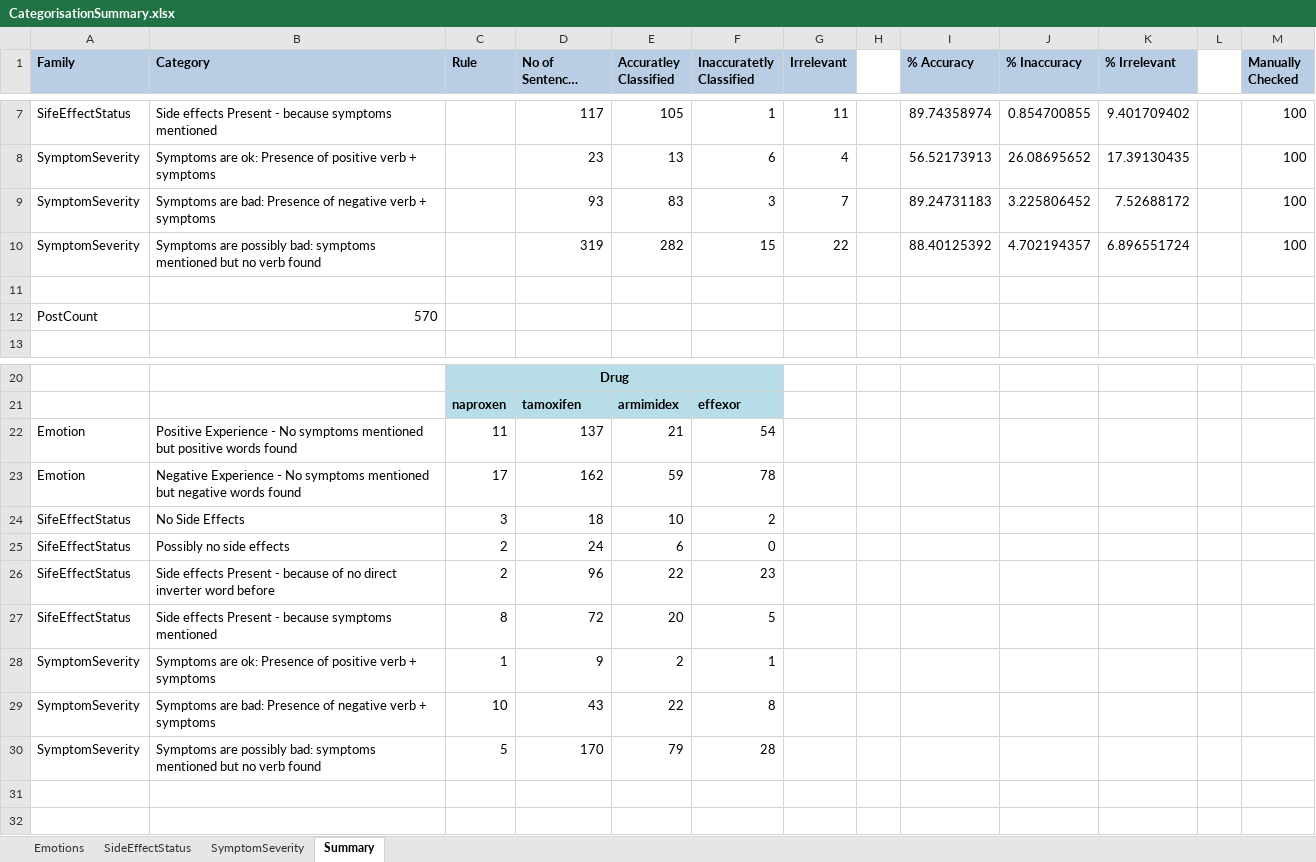
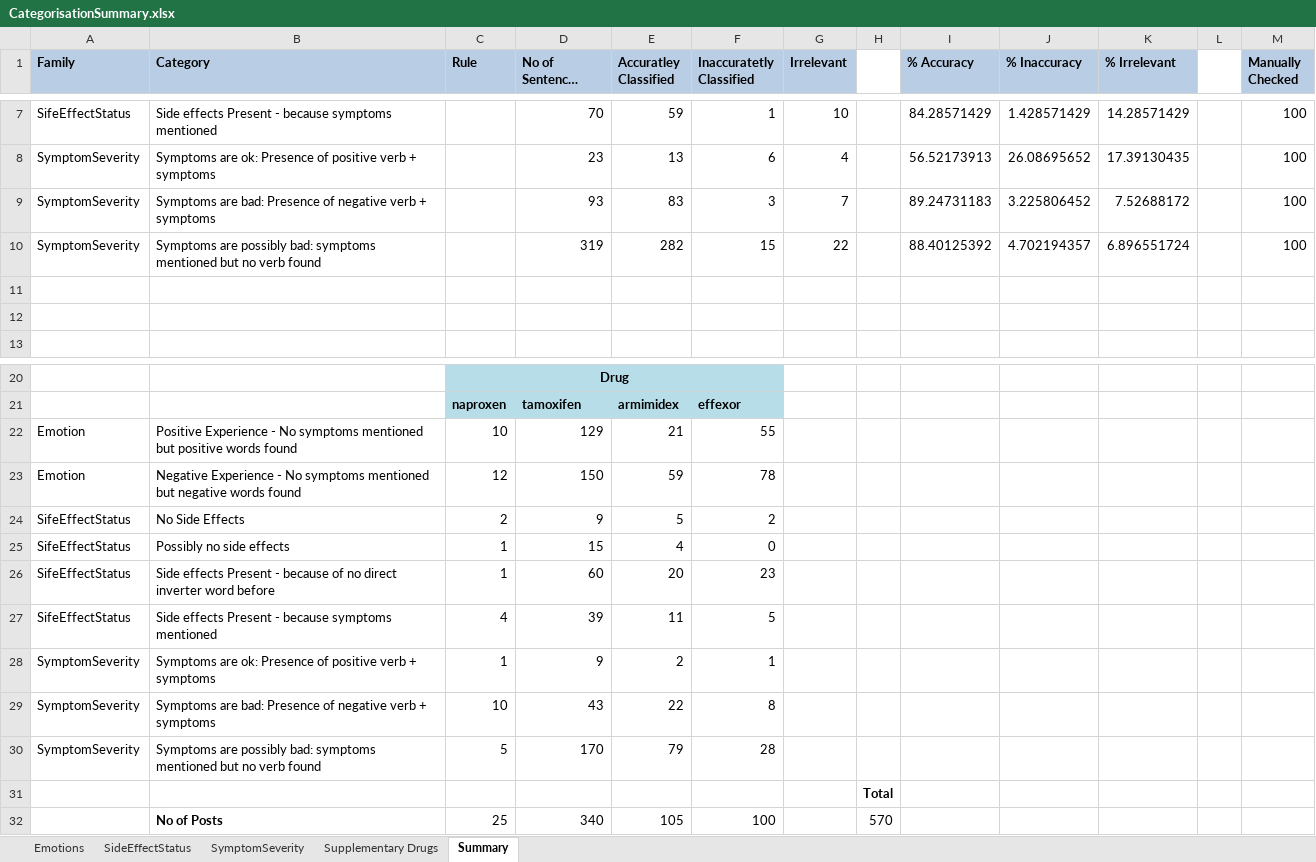
Before and after one commit to alifa2try/NLTKForumScraper, an Excel workbook: Results/Second Run/CategorisationSummary.xlsx, sheet Summary, drawn as a sheet; only a part is shown, gaps mark what is left out; long unchanged cells end in …; values as stored, in another font and other column widths than the file's, no borders; conditional formats not drawn; the diff covers the shown part only; the diff names each change by its address in the sheet, - before the commit and + after, or states it on an @@ line.

```diff
--- a/Results/Second Run/CategorisationSummary.xlsx (sheet Summary)
+++ b/Results/Second Run/CategorisationSummary.xlsx (sheet Summary)
+sheet tab: Supplementary Drugs
-D7 (No of Sentences Classified): 117
+D7 (No of Sentences Classified): 70
-E7 (Accuratley Classified): 105
+E7 (Accuratley Classified): 59
-G7 (Irrelevant): 11
+G7 (Irrelevant): 10
-I7 (% Accuracy): 89.74358974
+I7 (% Accuracy): 84.28571429
-J7 (% Inaccuracy): 0.854700855
+J7 (% Inaccuracy): 1.428571429
-K7 (% Irrelevant): 9.401709402
+K7 (% Irrelevant): 14.28571429
-row 12: PostCount | 570
+row 12: (empty)
-C22 (Rule): 11
+C22 (Rule): 10
-D22 (No of Sentences Classified): 137
+D22 (No of Sentences Classified): 129
-F22 (Inaccuratetly Classified): 54
+F22 (Inaccuratetly Classified): 55
-C23 (Rule): 17
+C23 (Rule): 12
-D23 (No of Sentences Classified): 162
+D23 (No of Sentences Classified): 150
-C24 (Rule): 3
+C24 (Rule): 2
-D24 (No of Sentences Classified): 18
+D24 (No of Sentences Classified): 9
-E24 (Accuratley Classified): 10
+E24 (Accuratley Classified): 5
-C25:C26 (Rule): 2
+C25:C26 (Rule): 1
-D25 (No of Sentences Classified): 24
+D25 (No of Sentences Classified): 15
-E25 (Accuratley Classified): 6
+E25 (Accuratley Classified): 4
-D26 (No of Sentences Classified): 96
+D26 (No of Sentences Classified): 60
-E26 (Accuratley Classified): 22
+E26 (Accuratley Classified): 20
-C27 (Rule): 8
+C27 (Rule): 4
-D27 (No of Sentences Classified): 72
+D27 (No of Sentences Classified): 39
-E27 (Accuratley Classified): 20
+E27 (Accuratley Classified): 11
+row 31:  |  |  |  |  |  |  | Total
+row 32:  | No of Posts | 25 | 340 | 105 | 100 |  | 570
```
Also changed, not shown: 28 edited cells elsewhere in this sheet, sheet SymptomSeverity, sheet SideEffectStatus, sheet Emotions, formulas that keep their value, hidden cells, 3 other files.
